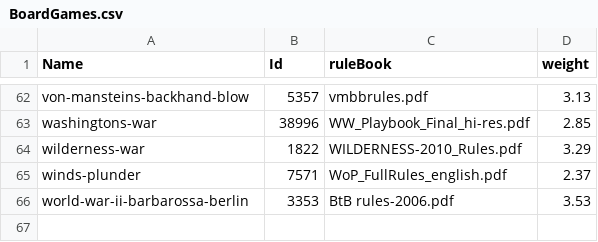
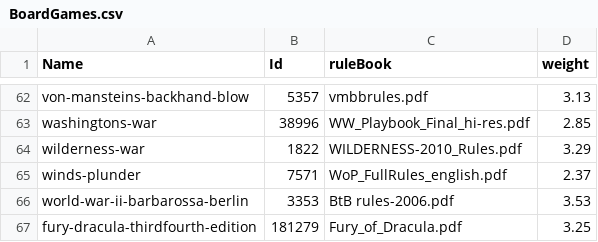
Before and after one commit to fedeflowers/Board_games_complexity, a CSV file: BoardGames.csv, drawn as a sheet; only a part is shown, gaps mark what is left out; the diff names each change by its address in the sheet, - before the commit and + after, or states it on an @@ line.

Commit message:
Need do add more games

```diff
--- a/BoardGames.csv
+++ b/BoardGames.csv
+row 67: fury-dracula-thirdfourth-edition | 181279 | Fury_of_Dracula.pdf | 3.25
```
Also changed, not shown: 5 other files.
